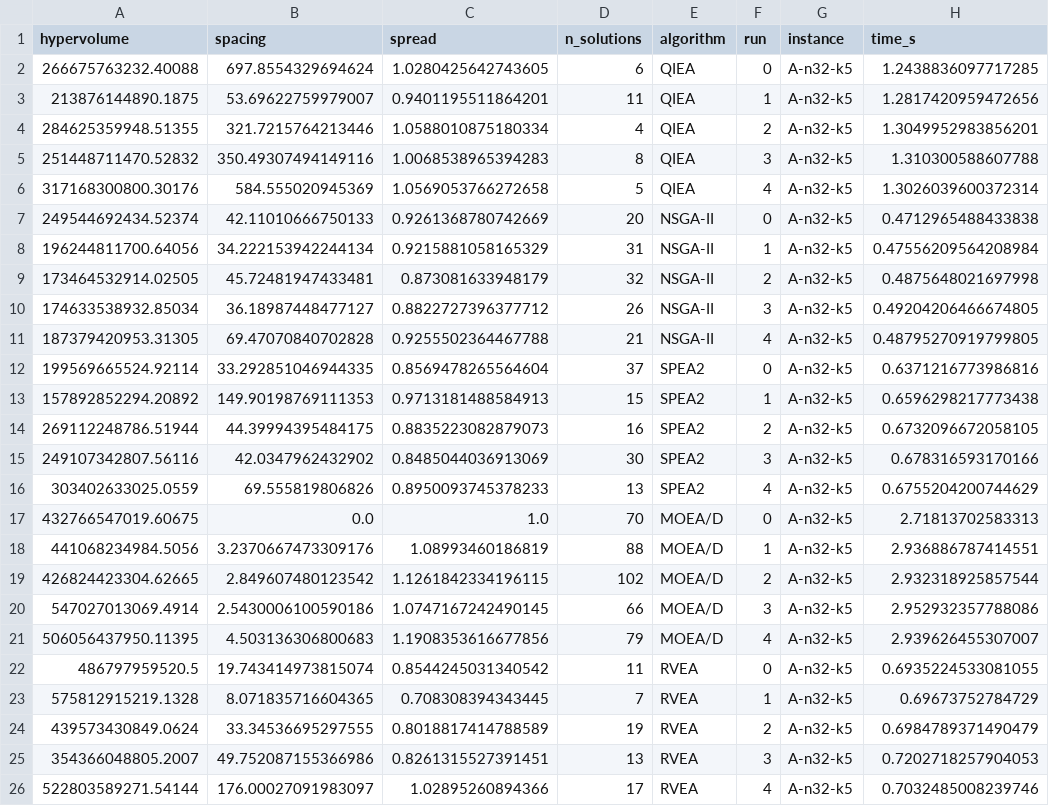
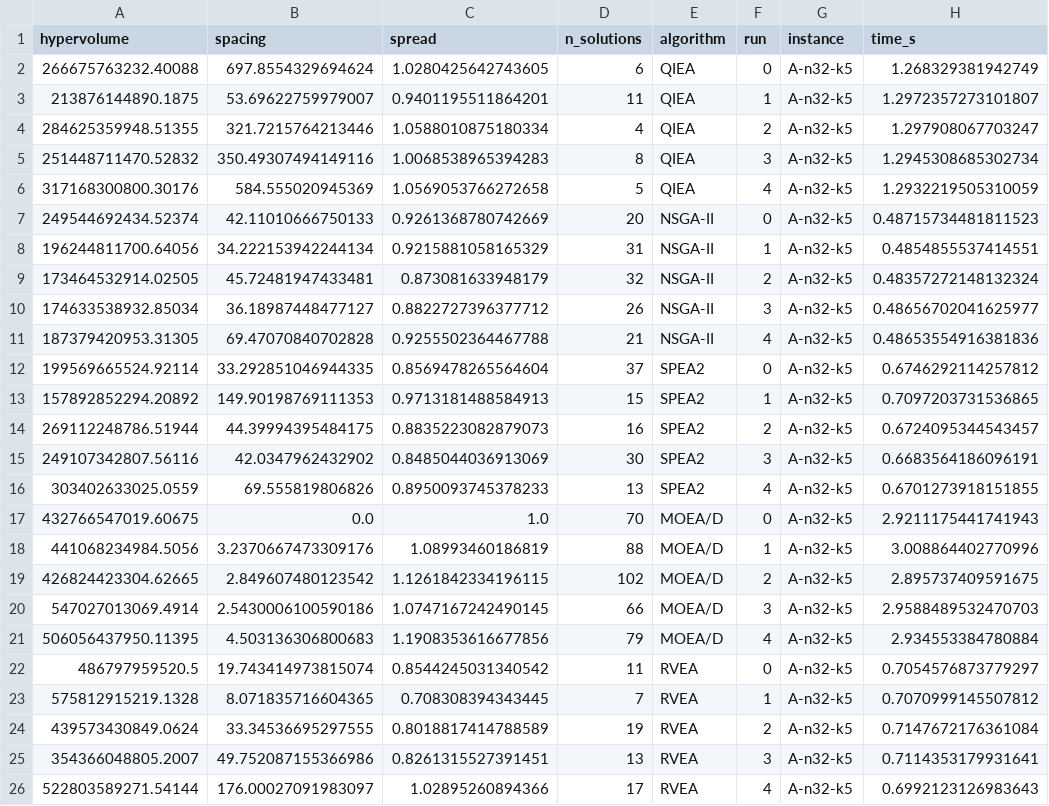
Before and after one commit to gileano/HQIEA_ARGC_HDPFA, a CSV file: results/A-n32-k5_indicators.csv, drawn as a sheet.

```diff
--- a/results/A-n32-k5_indicators.csv
+++ b/results/A-n32-k5_indicators.csv
@@ -1,26 +1,26 @@
 hypervolume,spacing,spread,n_solutions,algorithm,run,instance,time_s
-266675763232.40088,697.8554329694624,1.0280425642743605,6,QIEA,0,A-n32-k5,1.2438836097717285
-213876144890.1875,53.69622759979007,0.9401195511864201,11,QIEA,1,A-n32-k5,1.2817420959472656
-284625359948.51355,321.7215764213446,1.0588010875180334,4,QIEA,2,A-n32-k5,1.3049952983856201
-251448711470.52832,350.49307494149116,1.0068538965394283,8,QIEA,3,A-n32-k5,1.310300588607788
-317168300800.30176,584.555020945369,1.0569053766272658,5,QIEA,4,A-n32-k5,1.3026039600372314
-249544692434.52374,42.11010666750133,0.9261368780742669,20,NSGA-II,0,A-n32-k5,0.4712965488433838
-196244811700.64056,34.222153942244134,0.9215881058165329,31,NSGA-II,1,A-n32-k5,0.47556209564208984
-173464532914.02505,45.72481947433481,0.873081633948179,32,NSGA-II,2,A-n32-k5,0.4875648021697998
-174633538932.85034,36.18987448477127,0.8822727396377712,26,NSGA-II,3,A-n32-k5,0.49204206466674805
-187379420953.31305,69.47070840702828,0.9255502364467788,21,NSGA-II,4,A-n32-k5,0.48795270919799805
-199569665524.92114,33.292851046944335,0.8569478265564604,37,SPEA2,0,A-n32-k5,0.6371216773986816
-157892852294.20892,149.90198769111353,0.9713181488584913,15,SPEA2,1,A-n32-k5,0.6596298217773438
-269112248786.51944,44.39994395484175,0.8835223082879073,16,SPEA2,2,A-n32-k5,0.6732096672058105
-249107342807.56116,42.0347962432902,0.8485044036913069,30,SPEA2,3,A-n32-k5,0.678316593170166
-303402633025.0559,69.555819806826,0.8950093745378233,13,SPEA2,4,A-n32-k5,0.6755204200744629
-432766547019.60675,0.0,1.0,70,MOEA/D,0,A-n32-k5,2.71813702583313
-441068234984.5056,3.2370667473309176,1.08993460186819,88,MOEA/D,1,A-n32-k5,2.936886787414551
-426824423304.62665,2.849607480123542,1.1261842334196115,102,MOEA/D,2,A-n32-k5,2.932318925857544
-547027013069.4914,2.5430006100590186,1.0747167242490145,66,MOEA/D,3,A-n32-k5,2.952932357788086
-506056437950.11395,4.503136306800683,1.1908353616677856,79,MOEA/D,4,A-n32-k5,2.939626455307007
-486797959520.5,19.743414973815074,0.8544245031340542,11,RVEA,0,A-n32-k5,0.6935224533081055
-575812915219.1328,8.071835716604365,0.708308394343445,7,RVEA,1,A-n32-k5,0.69673752784729
-439573430849.0624,33.34536695297555,0.8018817414788589,19,RVEA,2,A-n32-k5,0.6984789371490479
-354366048805.2007,49.752087155366986,0.8261315527391451,13,RVEA,3,A-n32-k5,0.7202718257904053
-522803589271.54144,176.00027091983097,1.02895260894366,17,RVEA,4,A-n32-k5,0.7032485008239746
+266675763232.40088,697.8554329694624,1.0280425642743605,6,QIEA,0,A-n32-k5,1.268329381942749
+213876144890.1875,53.69622759979007,0.9401195511864201,11,QIEA,1,A-n32-k5,1.2972357273101807
+284625359948.51355,321.7215764213446,1.0588010875180334,4,QIEA,2,A-n32-k5,1.297908067703247
+251448711470.52832,350.49307494149116,1.0068538965394283,8,QIEA,3,A-n32-k5,1.2945308685302734
+317168300800.30176,584.555020945369,1.0569053766272658,5,QIEA,4,A-n32-k5,1.2932219505310059
+249544692434.52374,42.11010666750133,0.9261368780742669,20,NSGA-II,0,A-n32-k5,0.48715734481811523
+196244811700.64056,34.222153942244134,0.9215881058165329,31,NSGA-II,1,A-n32-k5,0.4854855537414551
+173464532914.02505,45.72481947433481,0.873081633948179,32,NSGA-II,2,A-n32-k5,0.48357272148132324
+174633538932.85034,36.18987448477127,0.8822727396377712,26,NSGA-II,3,A-n32-k5,0.48656702041625977
+187379420953.31305,69.47070840702828,0.9255502364467788,21,NSGA-II,4,A-n32-k5,0.48653554916381836
+199569665524.92114,33.292851046944335,0.8569478265564604,37,SPEA2,0,A-n32-k5,0.6746292114257812
+157892852294.20892,149.90198769111353,0.9713181488584913,15,SPEA2,1,A-n32-k5,0.7097203731536865
+269112248786.51944,44.39994395484175,0.8835223082879073,16,SPEA2,2,A-n32-k5,0.6724095344543457
+249107342807.56116,42.0347962432902,0.8485044036913069,30,SPEA2,3,A-n32-k5,0.6683564186096191
+303402633025.0559,69.555819806826,0.8950093745378233,13,SPEA2,4,A-n32-k5,0.6701273918151855
+432766547019.60675,0.0,1.0,70,MOEA/D,0,A-n32-k5,2.9211175441741943
+441068234984.5056,3.2370667473309176,1.08993460186819,88,MOEA/D,1,A-n32-k5,3.008864402770996
+426824423304.62665,2.849607480123542,1.1261842334196115,102,MOEA/D,2,A-n32-k5,2.895737409591675
+547027013069.4914,2.5430006100590186,1.0747167242490145,66,MOEA/D,3,A-n32-k5,2.9588489532470703
+506056437950.11395,4.503136306800683,1.1908353616677856,79,MOEA/D,4,A-n32-k5,2.934553384780884
+486797959520.5,19.743414973815074,0.8544245031340542,11,RVEA,0,A-n32-k5,0.7054576873779297
+575812915219.1328,8.071835716604365,0.708308394343445,7,RVEA,1,A-n32-k5,0.7070999145507812
+439573430849.0624,33.34536695297555,0.8018817414788589,19,RVEA,2,A-n32-k5,0.7147672176361084
+354366048805.2007,49.752087155366986,0.8261315527391451,13,RVEA,3,A-n32-k5,0.7114353179931641
+522803589271.54144,176.00027091983097,1.02895260894366,17,RVEA,4,A-n32-k5,0.6992123126983643
```
Also changed, not shown: results/E-n101-k8_indicators.csv, results/route2_199_indicators.csv, 15 other files.
